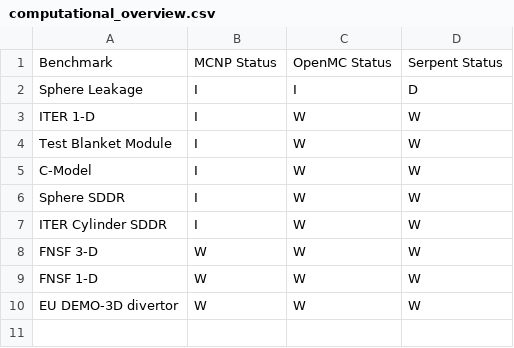
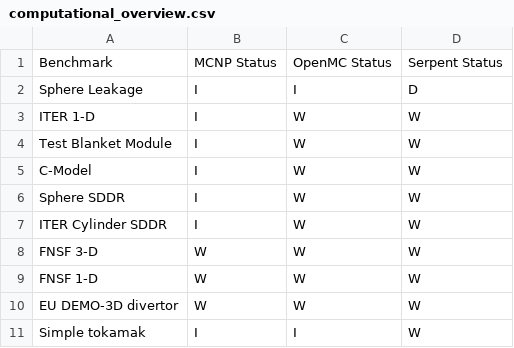
Before and after one commit to JADE-V-V/JADE, a CSV file: docs/source/usage/computational_overview.csv, drawn as a sheet.

Commit message:
update bmarks included csv

```diff
--- a/docs/source/usage/computational_overview.csv
+++ b/docs/source/usage/computational_overview.csv
@@ -10 +10,2 @@ FNSF 1-D, W, W, W
 EU DEMO-3D divertor, W, W, W
+Simple tokamak, I, I, W
```
